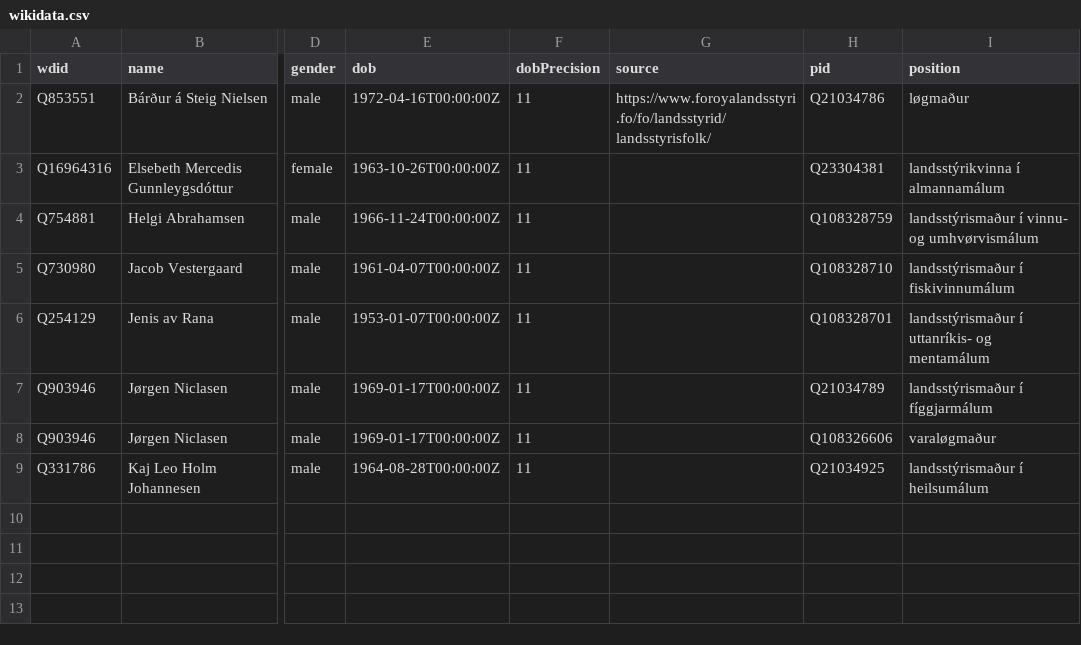
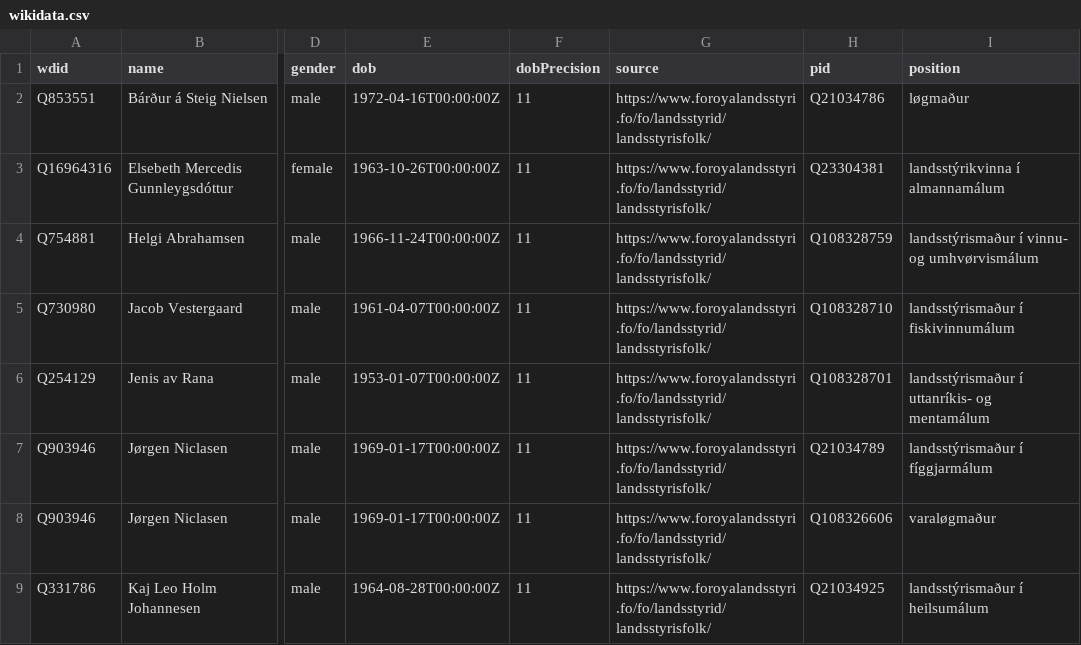
Before and after one commit to every-politician-scrapers/faroes-ministers, a CSV file: data/wikidata.csv, drawn as a sheet; only a part is shown, gaps mark what is left out; the diff names each change by its address in the sheet, - before the commit and + after, or states it on an @@ line.

Commit message:
refresh data

```diff
--- a/data/wikidata.csv
+++ b/data/wikidata.csv
-G3:G9 (source): (empty)
+G3:G9 (source): https://www.foroyalandsstyri.fo/fo/landsstyrid/landsstyrisfolk/
```
